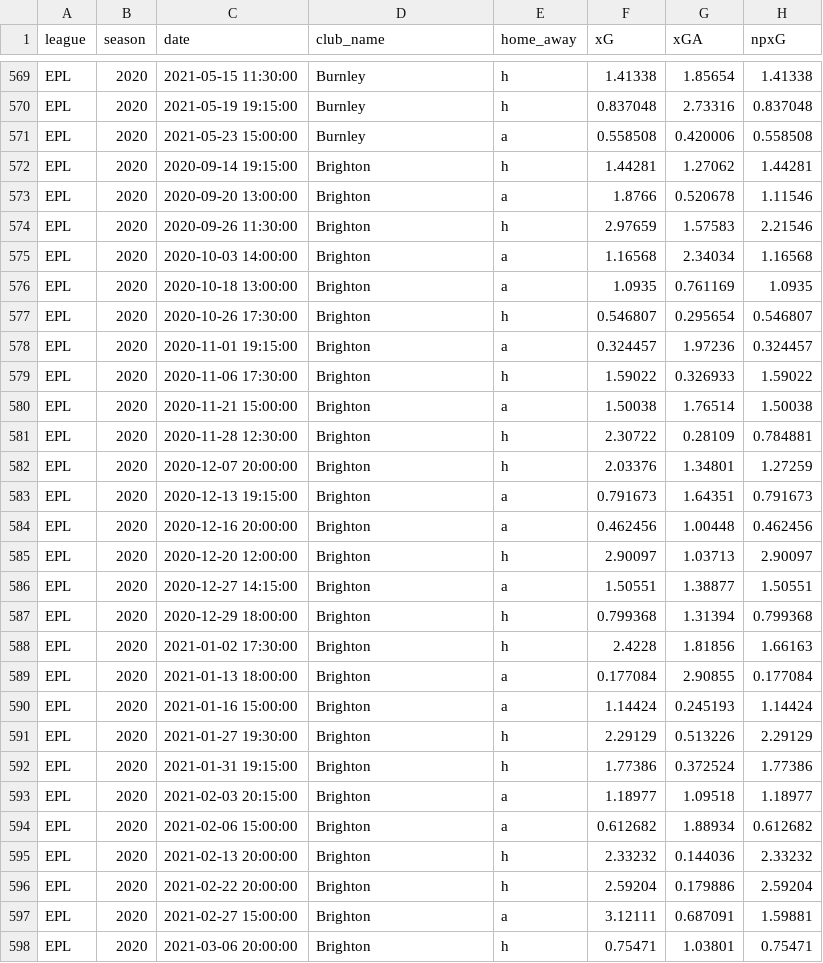
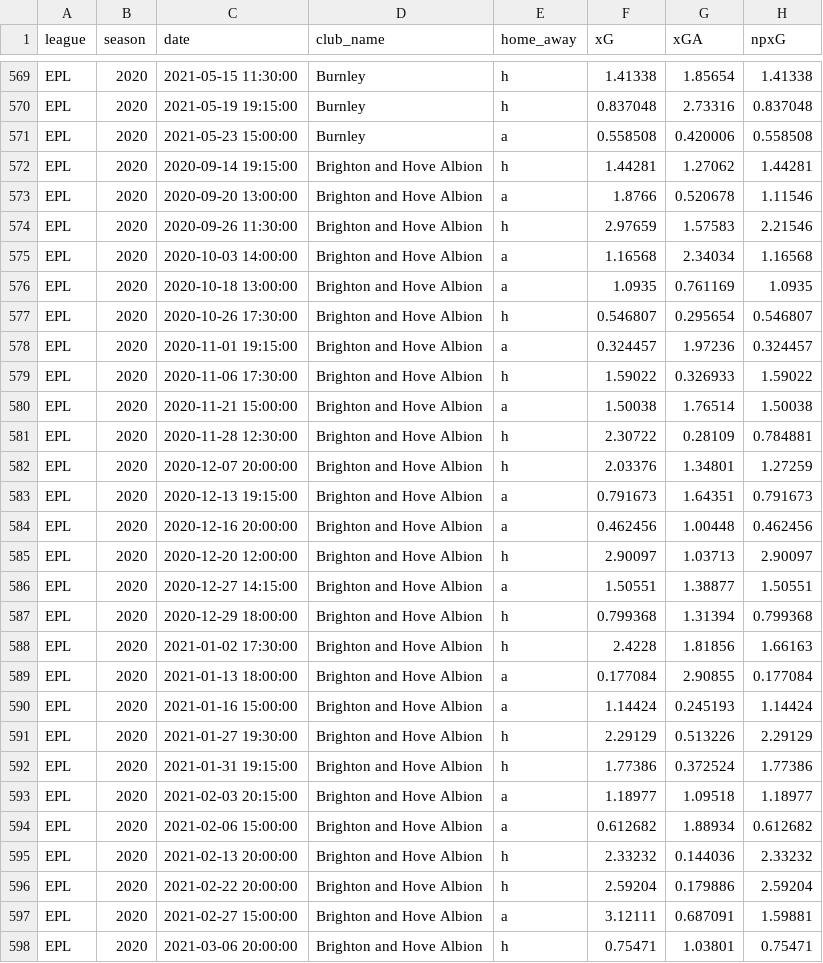
Before and after one commit to Saarujan06/fantasy-football-stock-market-simulator, a CSV file: data/Cleaned Data/cleaned_game_stats_2020onwards.csv, drawn as a sheet; only a part is shown, gaps mark what is left out; the diff covers the shown part only; the diff names each change by its address in the sheet, - before the commit and + after, or states it on an @@ line.

Commit message:
Code for Stock Price, Cleaned data,

```diff
--- a/data/Cleaned Data/cleaned_game_stats_2020onwards.csv
+++ b/data/Cleaned Data/cleaned_game_stats_2020onwards.csv
-D572:D598 (club_name): Brighton
+D572:D598 (club_name): Brighton and Hove Albion
```
Also changed, not shown: 131 edited cells elsewhere in this file, data/Cleaned Data/Prem 2020:2021 (cleaned).csv, data/Cleaned Data/Prem 2021:2022 (cleaned).csv, 30 other files.
